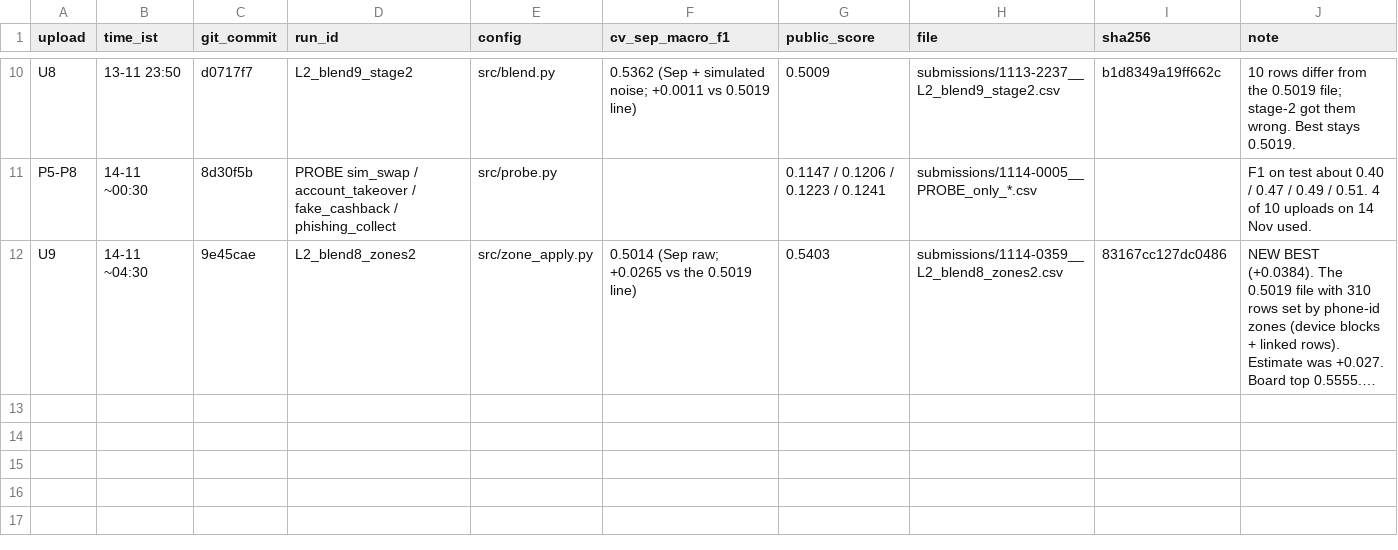
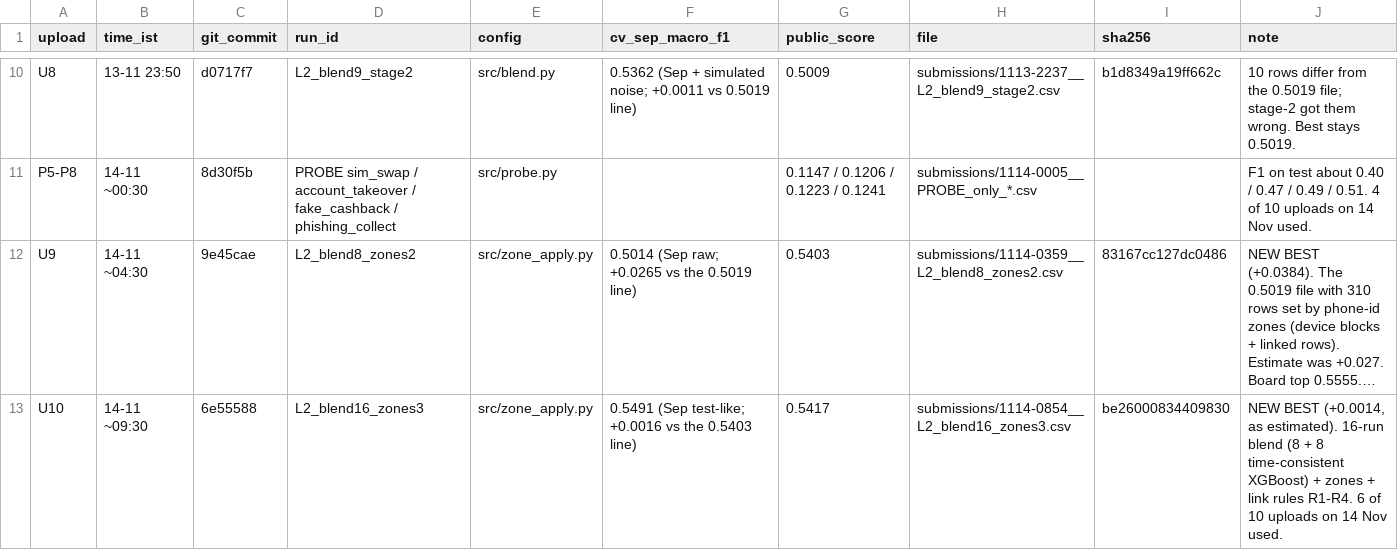
Before and after one commit to Gauravtiwari31/mlgw-2026, a CSV file: uploads_log.csv, drawn as a sheet; only a part is shown, gaps mark what is left out; long unchanged cells end in …; the diff names each change by its address in the sheet, - before the commit and + after, or states it on an @@ line.

Commit message:
U10 0.5417 (blend16 + zones + R1-R4) logged; reproduce targets it; day GPU queue; drift and velocity checks

```diff
--- a/uploads_log.csv
+++ b/uploads_log.csv
+row 13: U10 | 14-11 ~09:30 | 6e55588 | L2_blend16_zones3 | src/zone_apply.py | 0.5491 (Sep test-like; +0.0016 vs the 0.5403 line) | 0.5417 | submissions/1114-0854__L2_blend16_zones3.csv | be26000834409830 | NEW BEST (+0.0014, as estimated). 16-run blend (8 + 8 time-consistent XGBoost) + zones + link rules R1-R4. 6 of 10 uploads on 14 Nov used.
```
Also changed, not shown: 8 other files.
